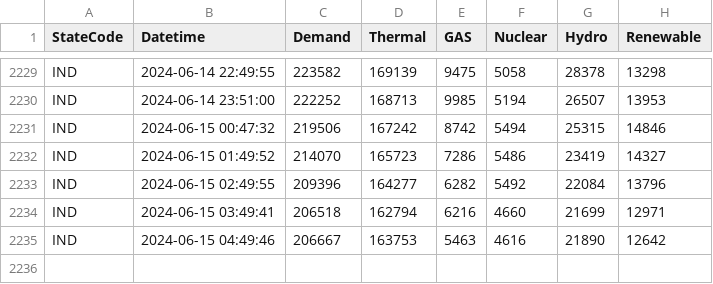
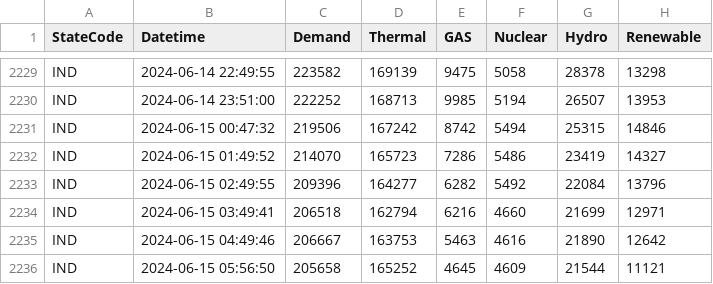
Before and after one commit to vanga/india-power-generation, a CSV file: data/meritindia/current-generation/raw/India-all.csv, drawn as a sheet; only a part is shown, gaps mark what is left out.

```diff
--- a/data/meritindia/current-generation/raw/India-all.csv
+++ b/data/meritindia/current-generation/raw/India-all.csv
@@ -2235 +2235,2 @@ IND,2024-06-15 03:49:41,206518,162794,6216,4660,21699,12971
 IND,2024-06-15 04:49:46,206667,163753,5463,4616,21890,12642
+IND,2024-06-15 05:56:50,205658,165252,4645,4609,21544,11121
```
